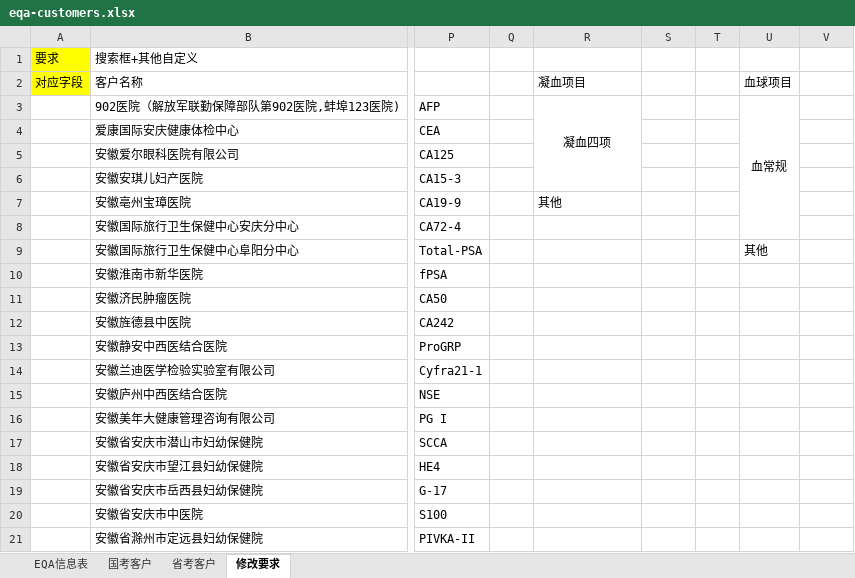
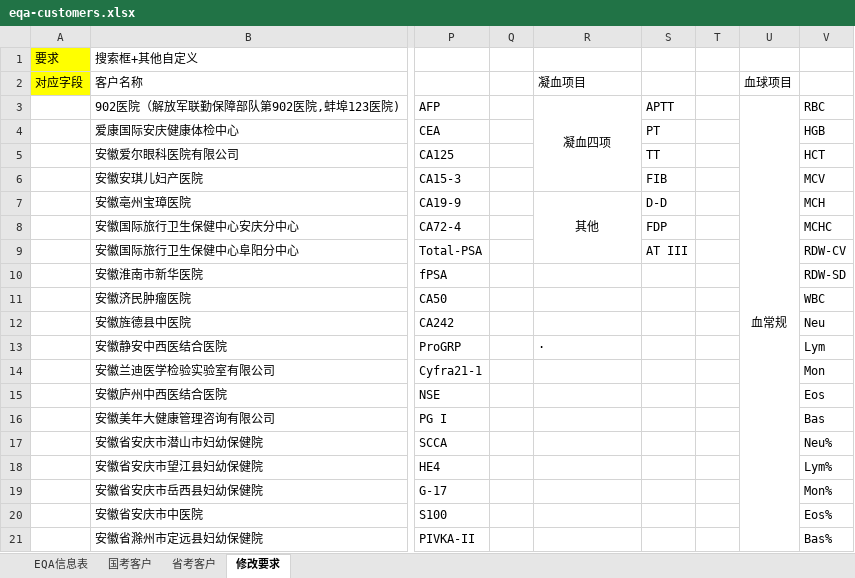
Before and after one commit to Kanthon1209/monomindray, an Excel workbook: scripts/data/eqa-customers.xlsx, sheet 修改要求, drawn as a sheet; only a part is shown, gaps mark what is left out; values as stored, in another font and other column widths than the file's, no borders; the diff covers the shown part only; the diff names each change by its address in the sheet, - before the commit and + after, or states it on an @@ line.

```diff
--- a/scripts/data/eqa-customers.xlsx (sheet 修改要求)
+++ b/scripts/data/eqa-customers.xlsx (sheet 修改要求)
-S3: (empty)
+S3: APTT
-U3:U8 merged
+U3:U24 merged
-V3: (empty)
+V3: RBC
-S4: (empty)
+S4: PT
-V4: (empty)
+V4: HGB
-S5: (empty)
+S5: TT
-V5: (empty)
+V5: HCT
-S6: (empty)
+S6: FIB
-V6: (empty)
+V6: MCV
-R7 alignment: left
+R7 alignment: center
+R7:R9 merged
-S7: (empty)
+S7: D-D
-V7: (empty)
+V7: MCH
-S8: (empty)
+S8: FDP
-V8: (empty)
+V8: MCHC
-S9: (empty)
+S9: AT III
-U9: 其他
+U9: (empty)
-V9: (empty)
+V9: RDW-CV
-V10: (empty)
+V10: RDW-SD
-V11: (empty)
+V11: WBC
-V12: (empty)
+V12: Neu
-R13: (empty)
+R13: ·
-V13: (empty)
+V13: Lym
-V14: (empty)
+V14: Mon
-V15: (empty)
+V15: Eos
-V16: (empty)
+V16: Bas
-V17: (empty)
+V17: Neu%
-V18: (empty)
+V18: Lym%
-V19: (empty)
+V19: Mon%
-V20: (empty)
+V20: Eos%
-V21: (empty)
+V21: Bas%
```
Also changed, not shown: 6 edited cells and merged cells elsewhere in this sheet, 8 other files.
